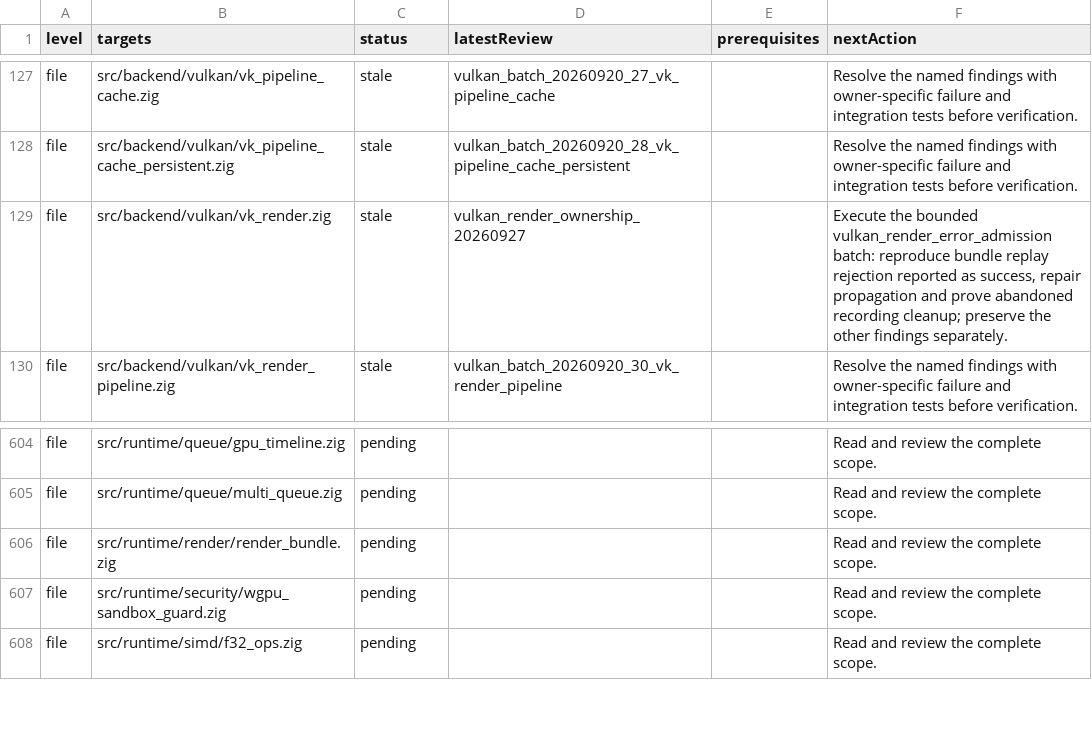
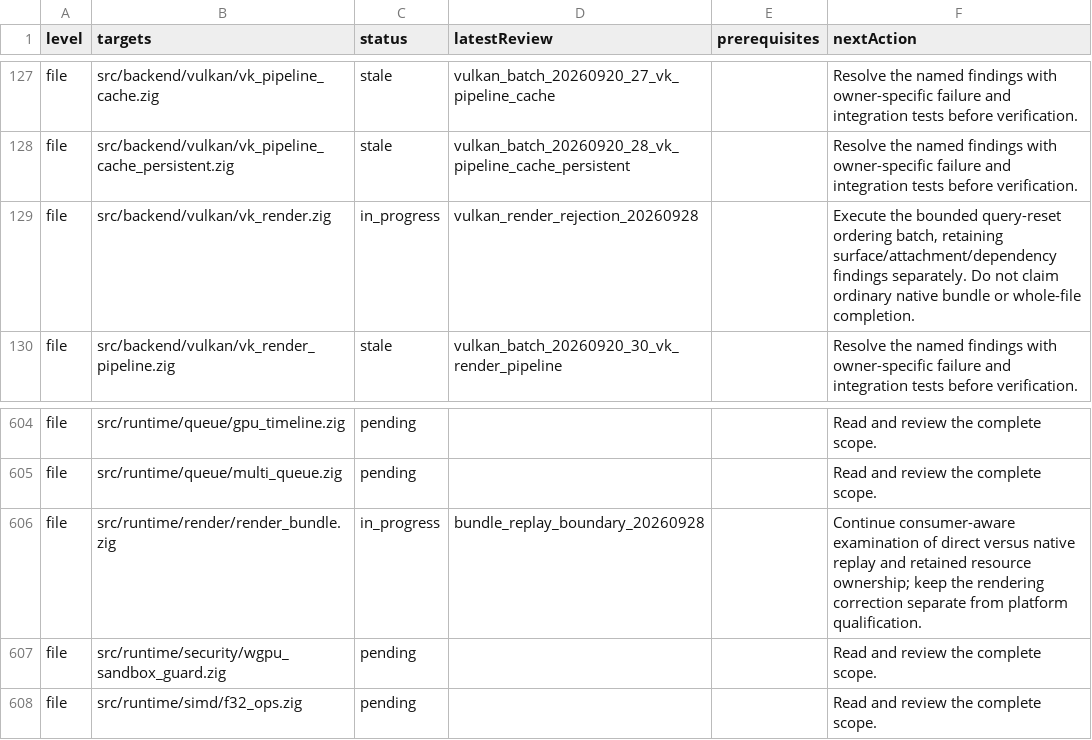
Before and after one commit to doerun/doe, a TSV file: runtime/zig/reviews/queue.tsv, drawn as a sheet; only a part is shown, gaps mark what is left out.

Commit message:
docs: retain render rejection evidence and schedule query ordering

```diff
--- a/runtime/zig/reviews/queue.tsv
+++ b/runtime/zig/reviews/queue.tsv
@@ -128,3 +128,3 @@ file	src/backend/vulkan/vk_pipeline_cache.zig	stale	vulkan_batch_20260920_27_vk_
 file	src/backend/vulkan/vk_pipeline_cache_persistent.zig	stale	vulkan_batch_20260920_28_vk_pipeline_cache_persistent		Resolve the named findings with owner-specific failure and integration tests before verification.
-file	src/backend/vulkan/vk_render.zig	stale	vulkan_render_ownership_20260927		Execute the bounded vulkan_render_error_admission batch: reproduce bundle replay rejection reported as success, repair propagation and prove abandoned recording cleanup; preserve the other findings separately.
+file	src/backend/vulkan/vk_render.zig	in_progress	vulkan_render_rejection_20260928		Execute the bounded query-reset ordering batch, retaining surface/attachment/dependency findings separately. Do not claim ordinary native bundle or whole-file completion.
 file	src/backend/vulkan/vk_render_pipeline.zig	stale	vulkan_batch_20260920_30_vk_render_pipeline		Resolve the named findings with owner-specific failure and integration tests before verification.
@@ -605,3 +605,3 @@ file	src/runtime/queue/gpu_timeline.zig	pending			Read and review the complete s
 file	src/runtime/queue/multi_queue.zig	pending			Read and review the complete scope.
-file	src/runtime/render/render_bundle.zig	pending			Read and review the complete scope.
+file	src/runtime/render/render_bundle.zig	in_progress	bundle_replay_boundary_20260928		Continue consumer-aware examination of direct versus native replay and retained resource ownership; keep the rendering correction separate from platform qualification.
 file	src/runtime/security/wgpu_sandbox_guard.zig	pending			Read and review the complete scope.
```
Also changed, not shown: 7 other files.
